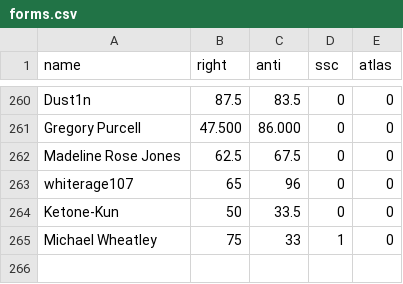
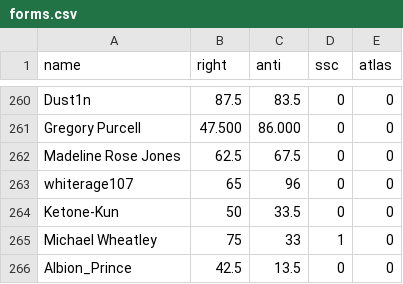
Before and after one commit to Enopoletus/quiz, a CSV file: forms.csv, drawn as a sheet; only a part is shown, gaps mark what is left out.

Commit message:
Update forms.csv

```diff
--- a/forms.csv
+++ b/forms.csv
@@ -265 +265,2 @@ Ketone-Kun,50,33.5,0,0
 Michael Wheatley,75,33,1,0
+Albion_Prince,42.5,13.5,0,0
```
